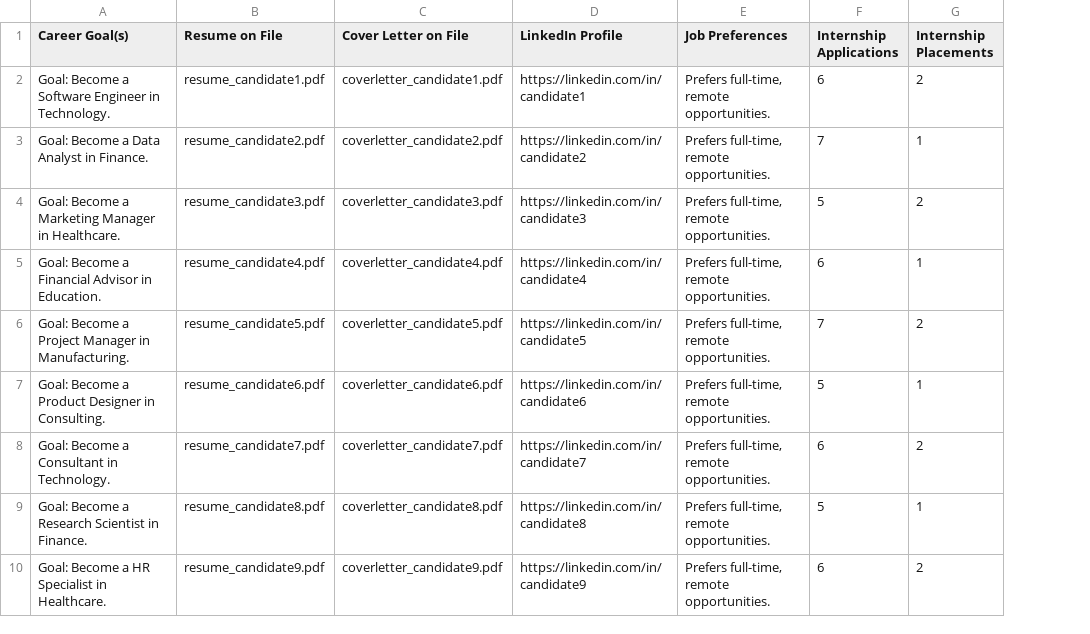
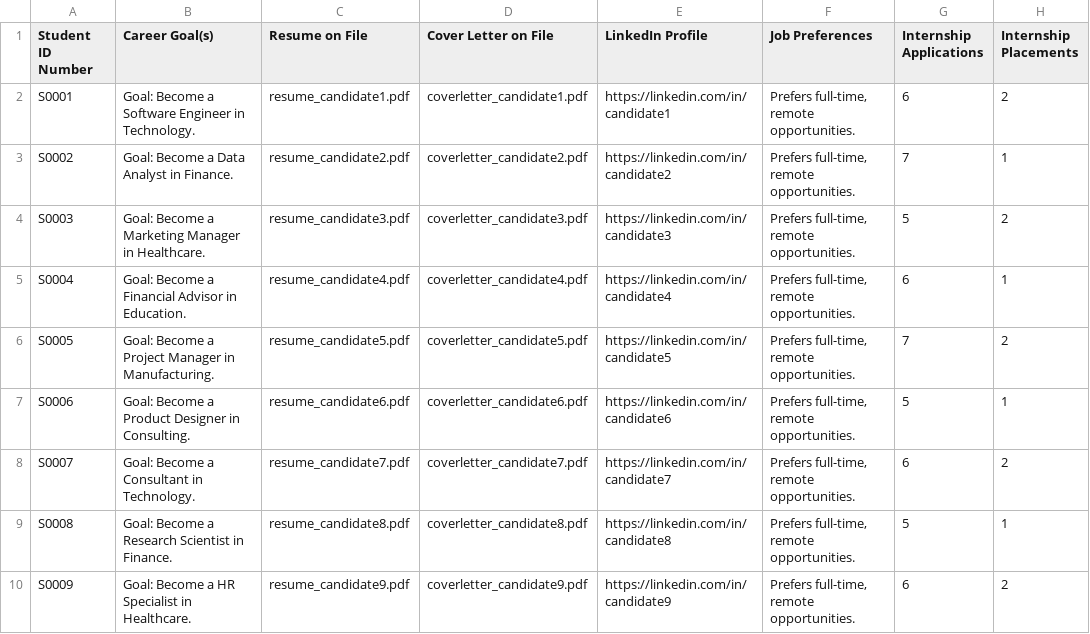
Before and after one commit to cliftonbnoble/student-data-api, a CSV file: school-data-api/Dummy-Data/student_career.csv, drawn as a sheet; only a part is shown; the diff names each change by its address in the sheet, - before the commit and + after, or states it on an @@ line.

```diff
--- a/school-data-api/Dummy-Data/student_career.csv
+++ b/school-data-api/Dummy-Data/student_career.csv
+column A (Student ID Number), rows 2-10: S0001 | S0002 | S0003 | S0004 | S0005 | S0006 | S0007 | S0008 | S0009
```
Also changed, not shown: school-data-api/Dummy-Data/student_academic.csv, school-data-api/Dummy-Data/student_demographic.csv, 2 other files.
